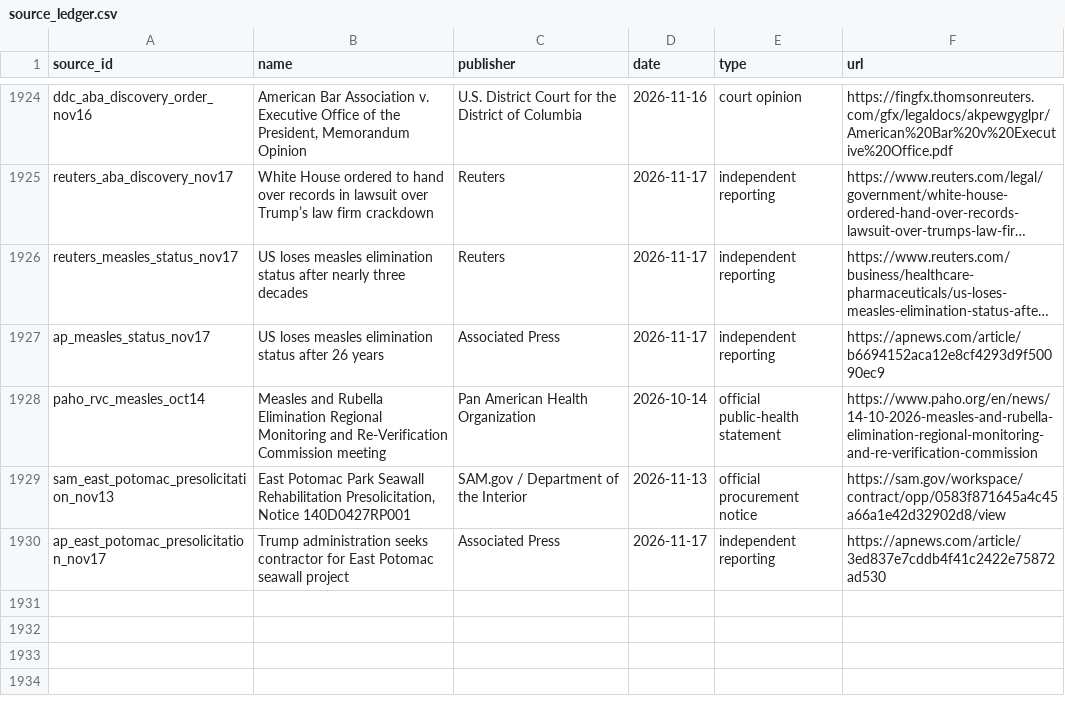
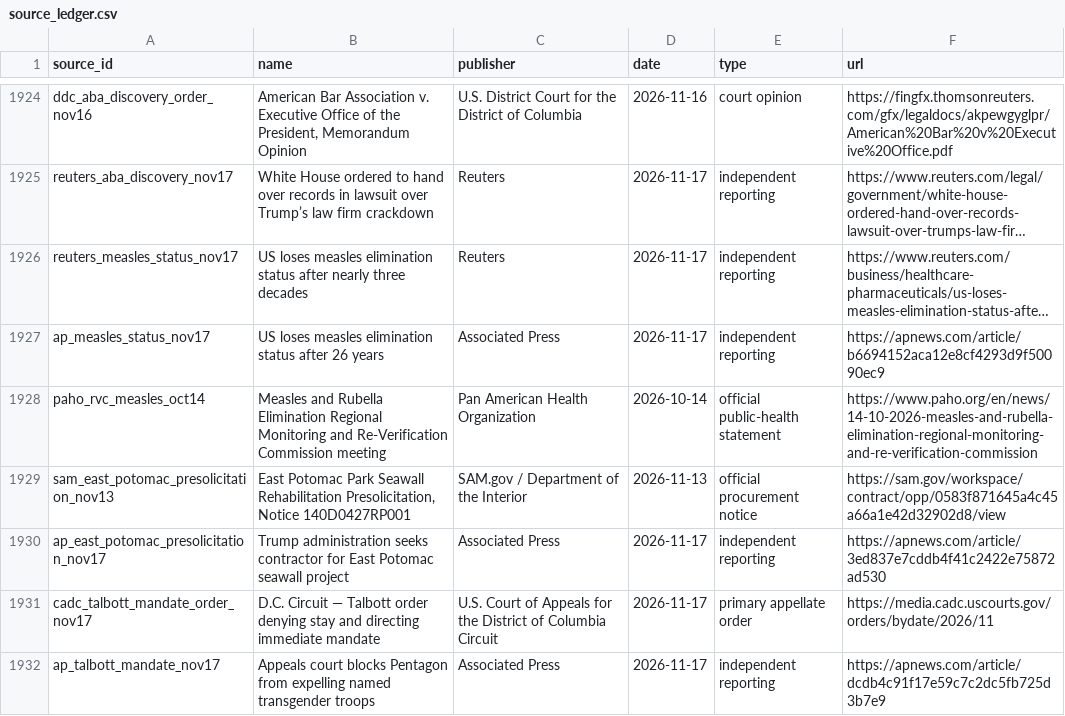
Before and after one commit to PauseBeforeHarmProtocol/the-record, a CSV file: data/source_ledger.csv, drawn as a sheet; only a part is shown, gaps mark what is left out; long unchanged cells end in ….

Commit message:
Publish national maintenance release 10.252.0

```diff
--- a/data/source_ledger.csv
+++ b/data/source_ledger.csv
@@ -1930 +1930,3 @@ sam_east_potomac_presolicitation_nov13,"East Potomac Park Seawall Rehabilitation
 ap_east_potomac_presolicitation_nov17,Trump administration seeks contractor for East Potomac seawall project,Associated Press,2026-11-17,independent reporting,https://apnews.com/article/3ed837e7cddb4f41c2422e75872ad530
+cadc_talbott_mandate_order_nov17,D.C. Circuit — Talbott order denying stay and directing immediate mandate,U.S. Court of Appeals for the District of Columbia Circuit,2026-11-17,primary appellate order,https://media.cadc.uscourts.gov/orders/bydate/2026/11
+ap_talbott_mandate_nov17,Appeals court blocks Pentagon from expelling named transgender troops,Associated Press,2026-11-17,independent reporting,https://apnews.com/article/dcdb4c91f17e59c7c2dc5fb725d3b7e9
```
Also changed, not shown: 40 other files.
